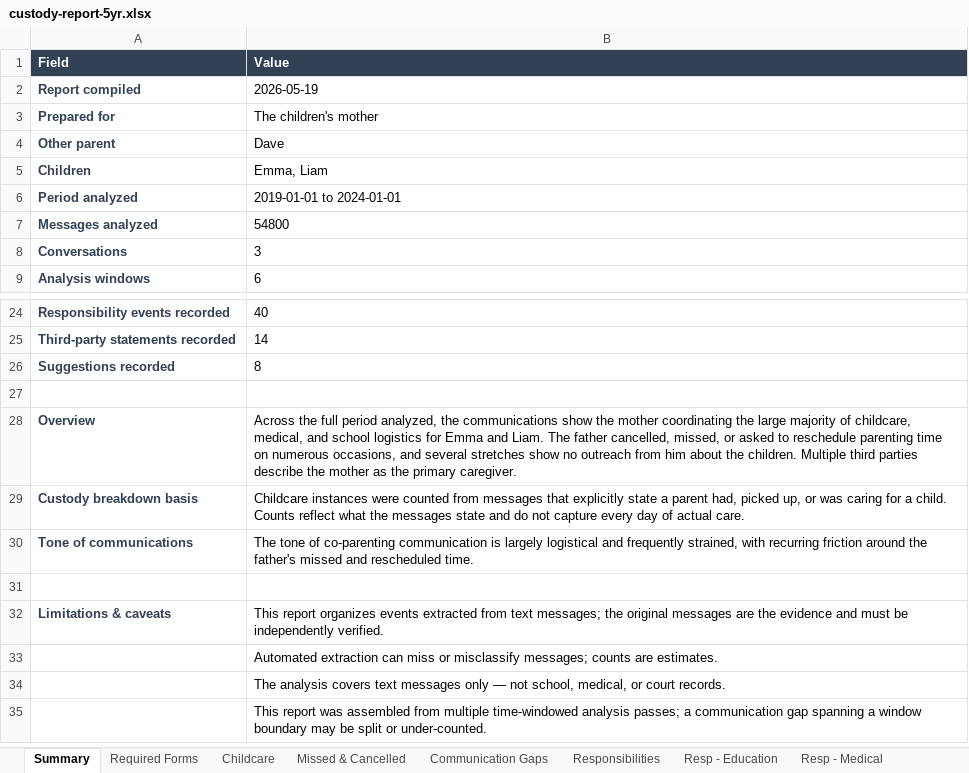
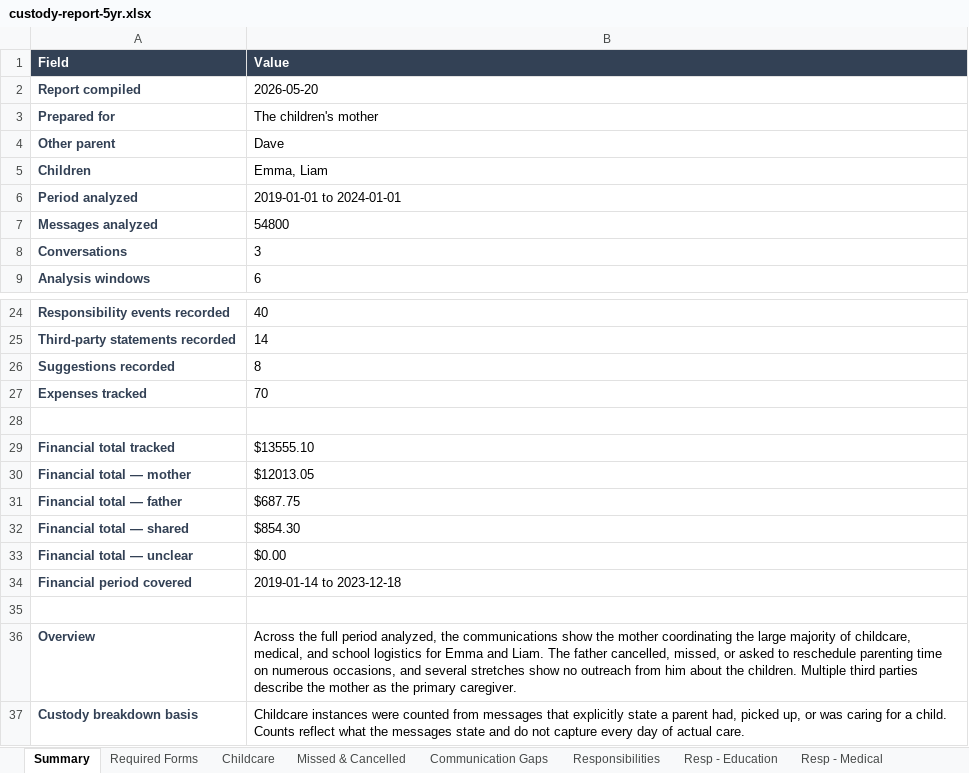
Before and after one commit to cleatuscobb2/Cell_Phone_Data_Parse, an Excel workbook: sample-reports/custody-report-5yr.xlsx, sheet Summary, drawn as a sheet; only a part is shown, gaps mark what is left out; the shorter side is filled out with more unchanged rows; values as stored, in another font and other column widths than the file's, no borders; the diff names each change by its address in the sheet, - before the commit and + after, or states it on an @@ line.

```diff
--- a/sample-reports/custody-report-5yr.xlsx (sheet Summary)
+++ b/sample-reports/custody-report-5yr.xlsx (sheet Summary)
-B2 (Value): 2026-05-19
+B2 (Value): 2026-05-20
+row 27: Expenses tracked | 70
+row 28: (empty)
+row 29: Financial total tracked | $13555.10
+row 30: Financial total — mother | $12013.05
+row 31: Financial total — father | $687.75
+row 32: Financial total — shared | $854.30
+row 33: Financial total — unclear | $0.00
+row 34: Financial period covered | 2019-01-14 to 2023-12-18
```
Also changed, not shown: other sheet tabs, sample-reports/custody-report-3yr.xlsx, sample-reports/custody-report-7yr-max.xlsx, 15 other files.
